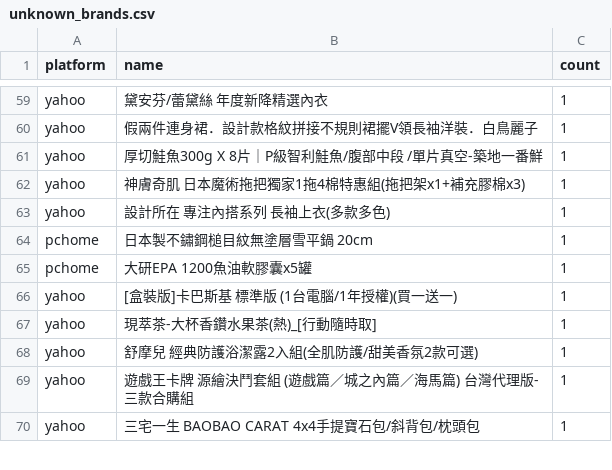
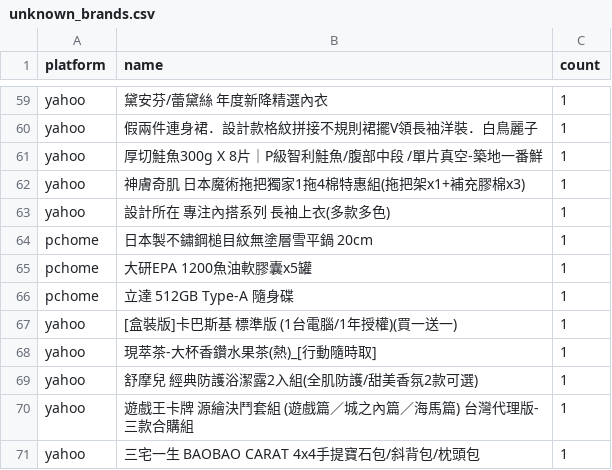
Before and after one commit to jerrycp-lab/momo-sales-monitor, a CSV file: compare/data/unknown_brands.csv, drawn as a sheet; only a part is shown, gaps mark what is left out.

```diff
--- a/compare/data/unknown_brands.csv
+++ b/compare/data/unknown_brands.csv
@@ -65,2 +65,3 @@ pchome,日本製不鏽鋼槌目紋無塗層雪平鍋 20cm,1
 pchome,大研EPA 1200魚油軟膠囊x5罐,1
+pchome,立達 512GB Type-A 隨身碟,1
 yahoo,[盒裝版]卡巴斯基 標準版 (1台電腦/1年授權)(買一送一),1
```
Also changed, not shown: compare/data/matches.csv, compare/data/pchome_results.csv, 1 other file.
